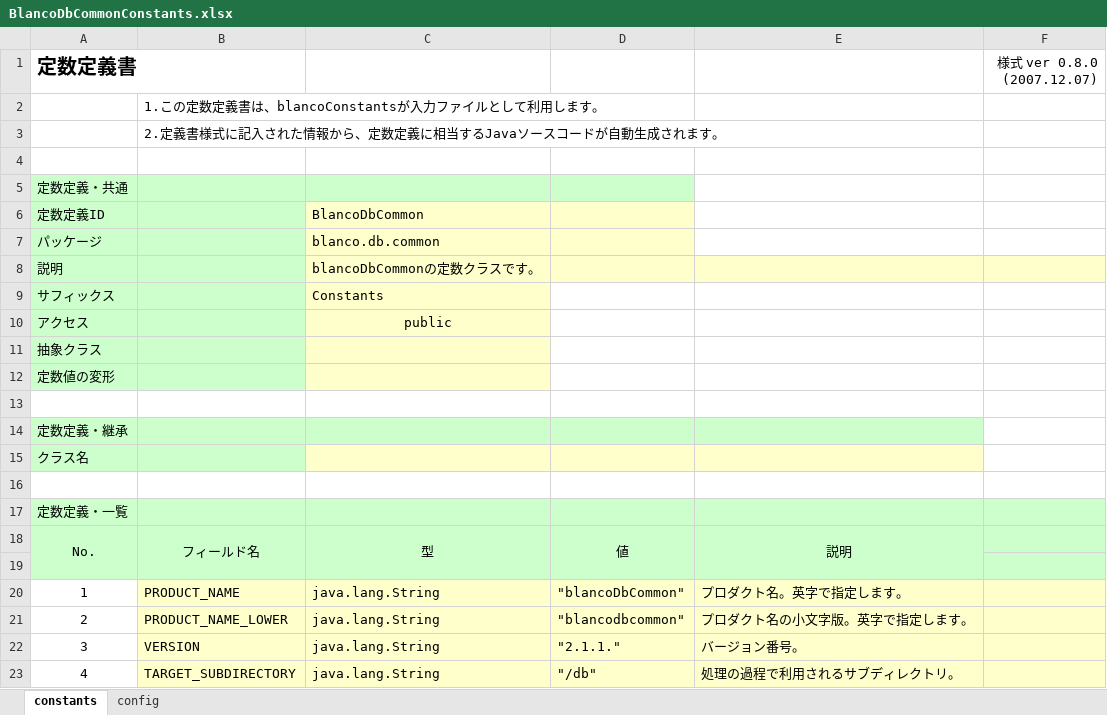
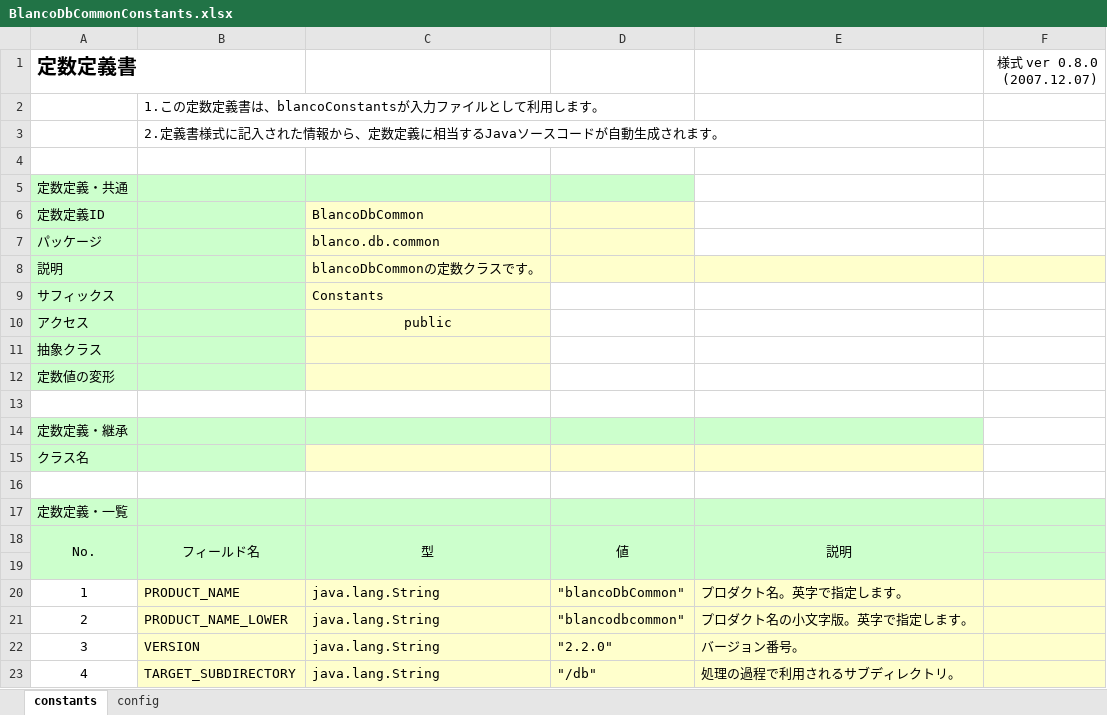
Before and after one commit to uedaueo/blancoDbCommon, an Excel workbook: meta/program/BlancoDbCommonConstants.xlsx, sheet constants, drawn as a sheet; values as stored, in another font and other column widths than the file's, no borders; the diff names each change by its address in the sheet, - before the commit and + after, or states it on an @@ line.

```diff
--- a/meta/program/BlancoDbCommonConstants.xlsx (sheet constants)
+++ b/meta/program/BlancoDbCommonConstants.xlsx (sheet constants)
-D22: "2.1.1."
+D22: "2.2.0"
```
Also changed, not shown: meta/program/BlancoDbSqlInfoStructure.xlsx, 4 other files.
